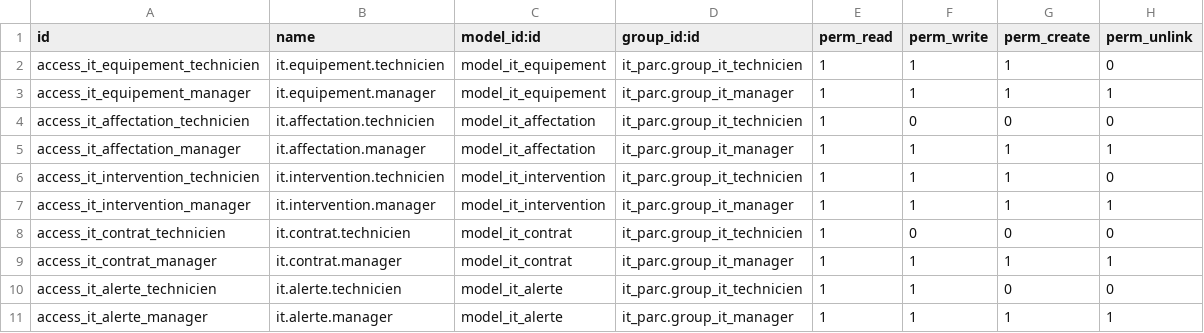
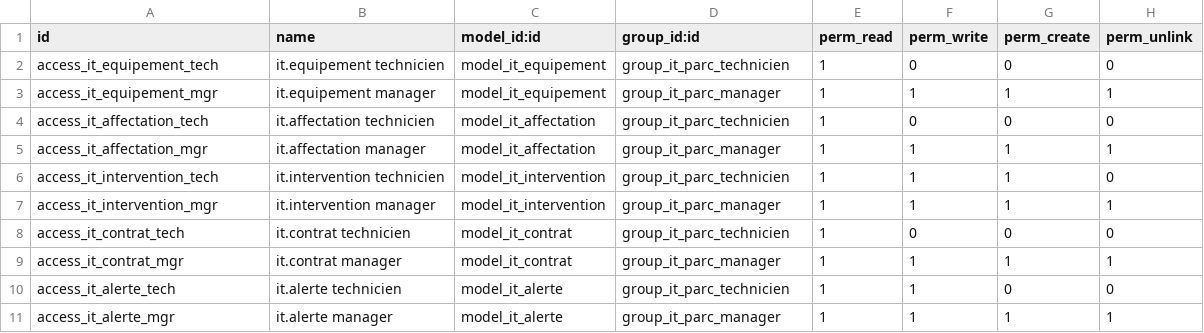
Before and after one commit to pethuelelie-glitch/it_parc, a CSV file: security/ir.model.access.csv, drawn as a sheet; only a part is shown; the diff covers the shown part only.

```diff
--- a/security/ir.model.access.csv
+++ b/security/ir.model.access.csv
@@ -1,11 +1,11 @@
 id,name,model_id:id,group_id:id,perm_read,perm_write,perm_create,perm_unlink
-access_it_equipement_technicien,it.equipement.technicien,model_it_equipement,it_parc.group_it_technicien,1,1,1,0
-access_it_equipement_manager,it.equipement.manager,model_it_equipement,it_parc.group_it_manager,1,1,1,1
-access_it_affectation_technicien,it.affectation.technicien,model_it_affectation,it_parc.group_it_technicien,1,0,0,0
-access_it_affectation_manager,it.affectation.manager,model_it_affectation,it_parc.group_it_manager,1,1,1,1
-access_it_intervention_technicien,it.intervention.technicien,model_it_intervention,it_parc.group_it_technicien,1,1,1,0
-access_it_intervention_manager,it.intervention.manager,model_it_intervention,it_parc.group_it_manager,1,1,1,1
-access_it_contrat_technicien,it.contrat.technicien,model_it_contrat,it_parc.group_it_technicien,1,0,0,0
-access_it_contrat_manager,it.contrat.manager,model_it_contrat,it_parc.group_it_manager,1,1,1,1
-access_it_alerte_technicien,it.alerte.technicien,model_it_alerte,it_parc.group_it_technicien,1,1,0,0
-access_it_alerte_manager,it.alerte.manager,model_it_alerte,it_parc.group_it_manager,1,1,1,1
+access_it_equipement_tech,it.equipement technicien,model_it_equipement,group_it_parc_technicien,1,0,0,0
+access_it_equipement_mgr,it.equipement manager,model_it_equipement,group_it_parc_manager,1,1,1,1
+access_it_affectation_tech,it.affectation technicien,model_it_affectation,group_it_parc_technicien,1,0,0,0
+access_it_affectation_mgr,it.affectation manager,model_it_affectation,group_it_parc_manager,1,1,1,1
+access_it_intervention_tech,it.intervention technicien,model_it_intervention,group_it_parc_technicien,1,1,1,0
+access_it_intervention_mgr,it.intervention manager,model_it_intervention,group_it_parc_manager,1,1,1,1
+access_it_contrat_tech,it.contrat technicien,model_it_contrat,group_it_parc_technicien,1,0,0,0
+access_it_contrat_mgr,it.contrat manager,model_it_contrat,group_it_parc_manager,1,1,1,1
+access_it_alerte_tech,it.alerte technicien,model_it_alerte,group_it_parc_technicien,1,1,0,0
+access_it_alerte_mgr,it.alerte manager,model_it_alerte,group_it_parc_manager,1,1,1,1
```
Also changed, not shown: 1 added row and 13 edited cells elsewhere in this file, 35 other files.
